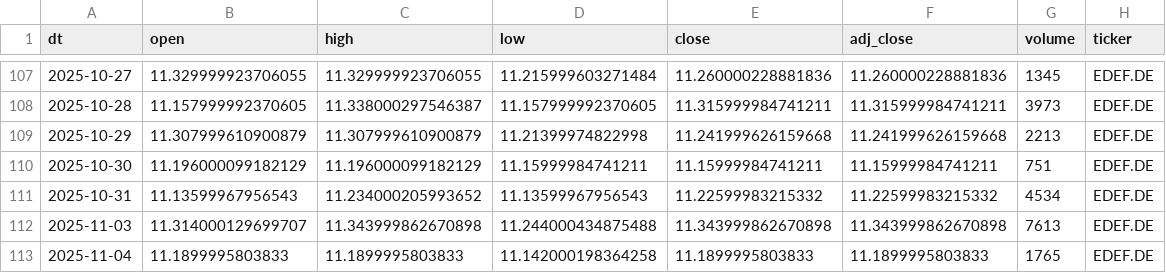
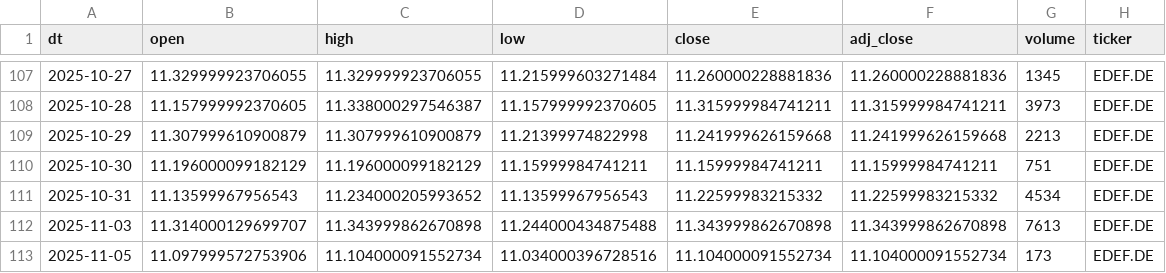
Before and after one commit to antoniosanso/etf-datalake, a CSV file: data/EDEF.DE.csv, drawn as a sheet; only a part is shown, gaps mark what is left out; removed rows and columns are numbered as before the commit, all else as after; the diff names each change by its address in the sheet, - before the commit and + after, or states it on an @@ line.

```diff
--- a/data/EDEF.DE.csv
+++ b/data/EDEF.DE.csv
-row 113: 2025-11-04 | 11.1899995803833 | 11.1899995803833 | 11.142000198364258 | 11.1899995803833 | 11.1899995803833 | 1765 | EDEF.DE
+row 113: 2025-11-05 | 11.097999572753906 | 11.104000091552734 | 11.034000396728516 | 11.104000091552734 | 11.104000091552734 | 173 | EDEF.DE
```
Also changed, not shown: data/RBOT.MI.csv, data/SEME.MI.csv, 10 other files.
